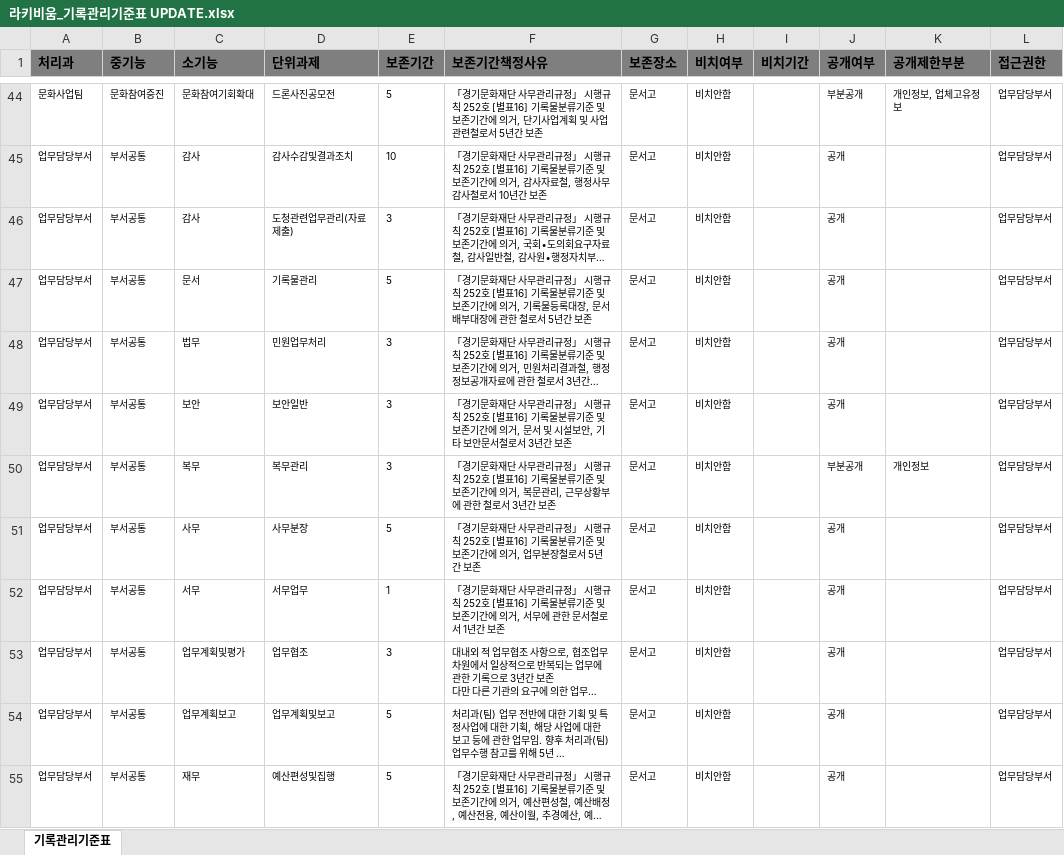
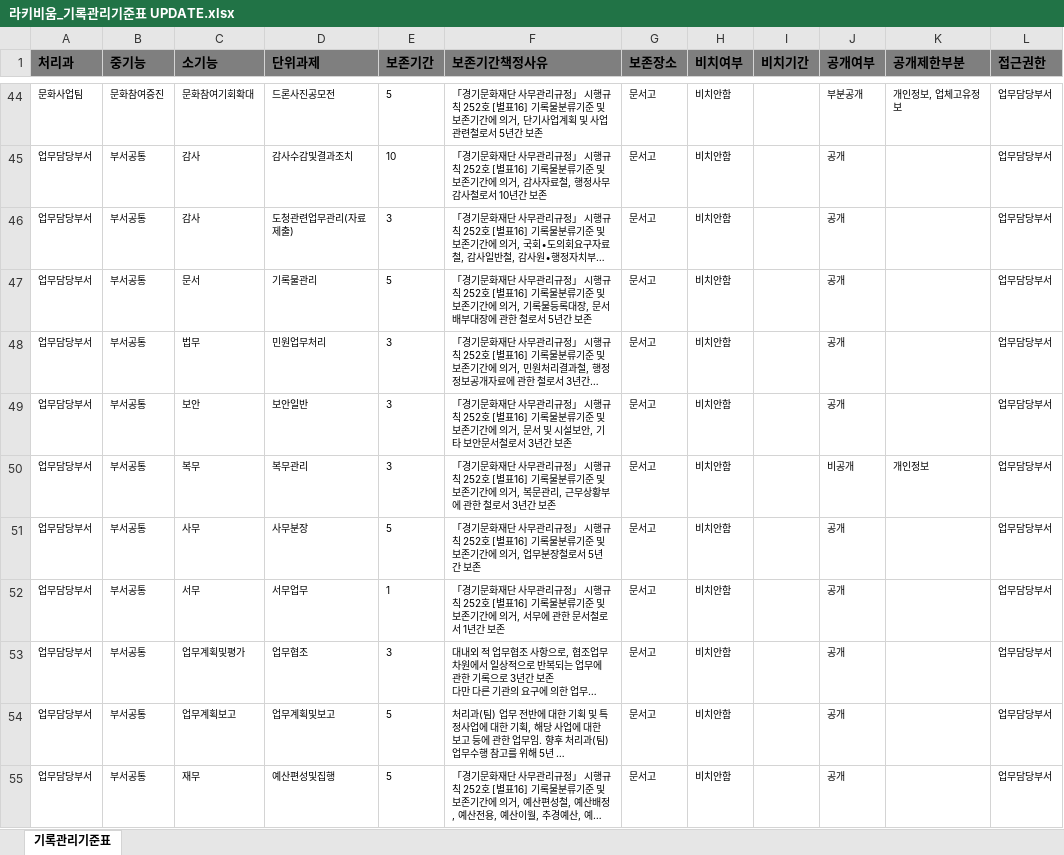
Before and after one commit to leeeeees/larchiveum, an Excel workbook: 라키비움_기록관리기준표 UPDATE.xlsx, sheet 기록관리기준표, drawn as a sheet; only a part is shown, gaps mark what is left out; long unchanged cells end in …; values as stored, in another font and other column widths than the file's, no borders; the diff names each change by its address in the sheet, - before the commit and + after, or states it on an @@ line.

```diff
--- a/라키비움_기록관리기준표 UPDATE.xlsx (sheet 기록관리기준표)
+++ b/라키비움_기록관리기준표 UPDATE.xlsx (sheet 기록관리기준표)
-J50 (공개여부): 부분공개
+J50 (공개여부): 비공개
```
Also changed, not shown: 라키비움_고유업무 단위과제.xlsx, 라키비움_공통업무 단위과제.xlsx, 1 other file.
